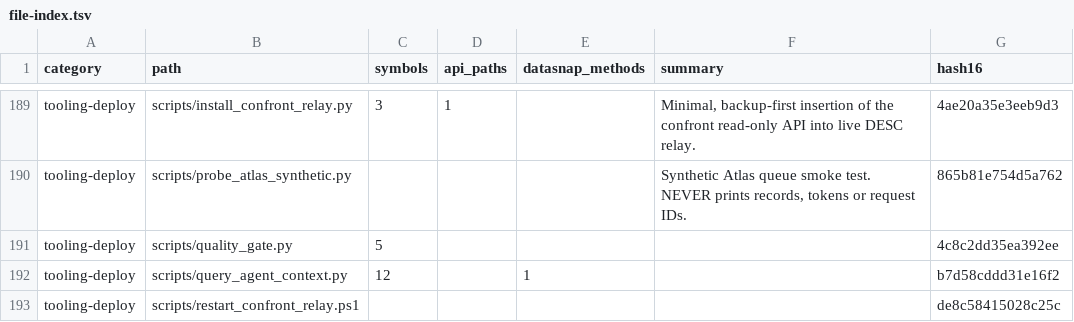
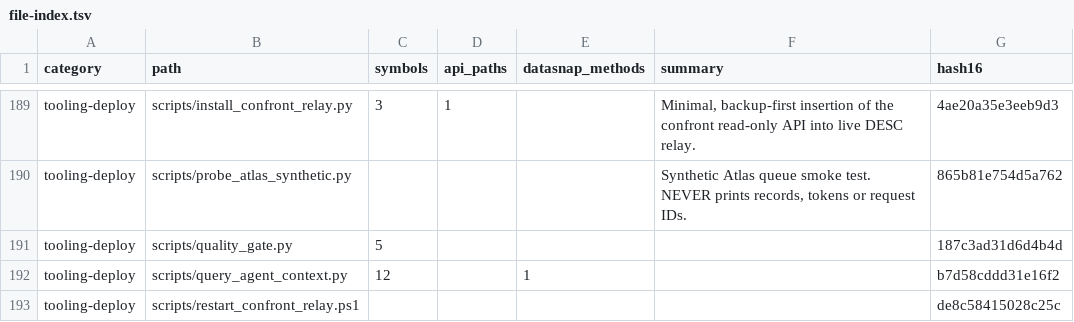
Before and after one commit to clarotechnet/dominium, a TSV file: .dominium/file-index.tsv, drawn as a sheet; only a part is shown, gaps mark what is left out; the diff covers the shown part only.

```diff
--- a/.dominium/file-index.tsv
+++ b/.dominium/file-index.tsv
@@ -190,3 +190,3 @@ tooling-deploy	scripts/install_confront_relay.py	3	1		Minimal, backup-first inse
 tooling-deploy	scripts/probe_atlas_synthetic.py				Synthetic Atlas queue smoke test. NEVER prints records, tokens or request IDs.	865b81e754d5a762
-tooling-deploy	scripts/quality_gate.py	5				4c8c2dd35ea392ee
+tooling-deploy	scripts/quality_gate.py	5				187c3ad31d6d4b4d
 tooling-deploy	scripts/query_agent_context.py	12		1		b7d58cddd31e16f2
```
Also changed, not shown: 5 added rows and 5 edited cells elsewhere in this file, .dominium/symbol-index.tsv, 14 other files.
